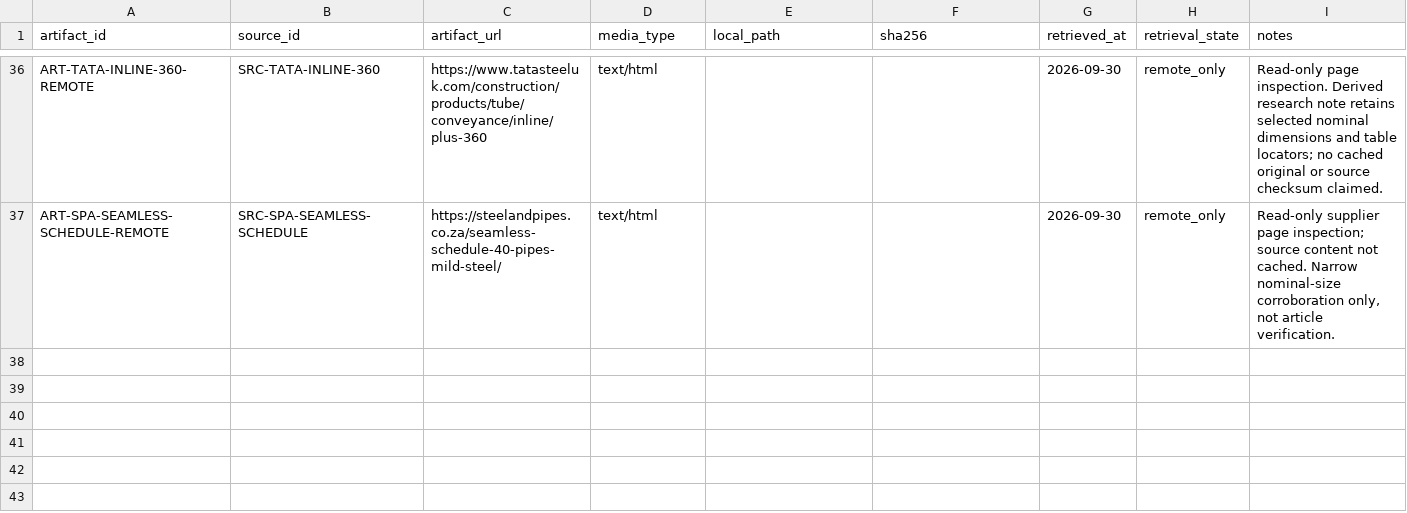
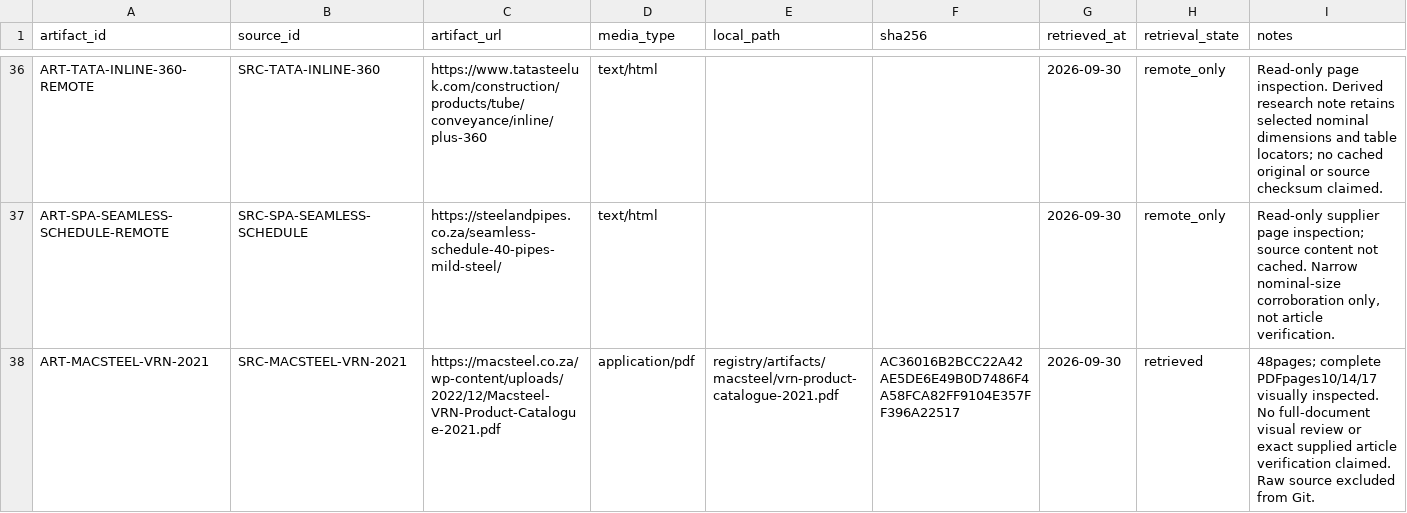
Before and after one commit to drester08/universalpartnumber, a CSV file: registry/data/source-artifacts.csv, drawn as a sheet; only a part is shown, gaps mark what is left out; the diff names each change by its address in the sheet, - before the commit and + after, or states it on an @@ line.

```diff
--- a/registry/data/source-artifacts.csv
+++ b/registry/data/source-artifacts.csv
+row 38: ART-MACSTEEL-VRN-2021 | SRC-MACSTEEL-VRN-2021 | https://macsteel.co.za/wp-content/uploads/2022/12/Macsteel-VRN-Product-Catalogue-2021.pdf | application/pdf | registry/artifacts/macsteel/vrn-product-catalogue-2021.pdf | AC36016B2BCC22A42AE5DE6E49B0D7486F4A58FCA82FF9104E357FF396A22517 | 2026-09-30 | retrieved | 48pages; complete PDFpages10/14/17 visually inspected. No full-document visual review or exact supplied article verification claimed. Raw source excluded from Git.
```
Also changed, not shown: registry/data/source-register.csv, 7 other files.
